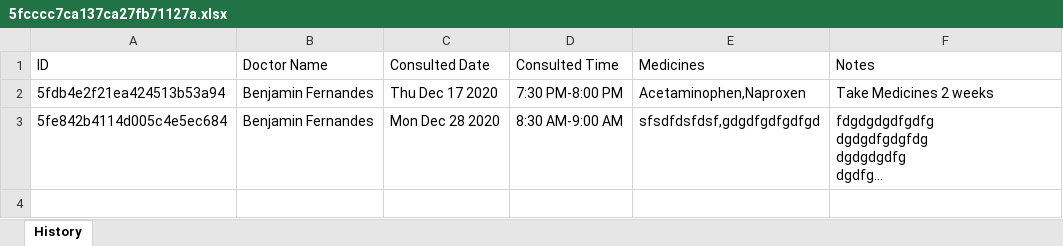
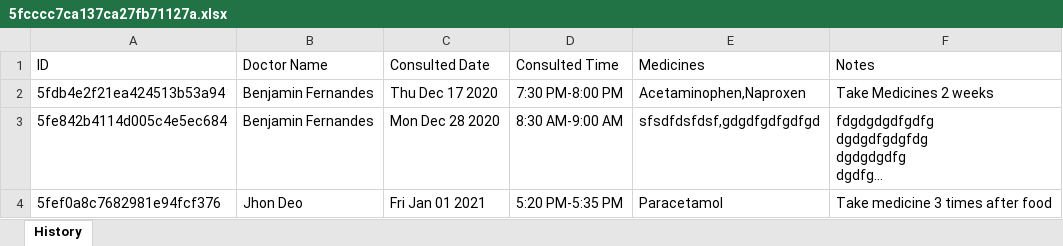
Before and after one commit to muhammadsemeer/clinic-management-system, an Excel workbook: public/xlsx/user/5fcccc7ca137ca27fb71127a.xlsx, sheet History, drawn as a sheet; long unchanged cells end in …; values as stored, in another font and other column widths than the file's, no borders; the diff names each change by its address in the sheet, - before the commit and + after, or states it on an @@ line.

Commit message:
changes on download history user

```diff
--- a/public/xlsx/user/5fcccc7ca137ca27fb71127a.xlsx (sheet History)
+++ b/public/xlsx/user/5fcccc7ca137ca27fb71127a.xlsx (sheet History)
+row 4: 5fef0a8c7682981e94fcf376 | Jhon Deo | Fri Jan 01 2021 | 5:20 PM-5:35 PM | Paracetamol | Take medicine 3 times after food
```
Also changed, not shown: 3 other files.
